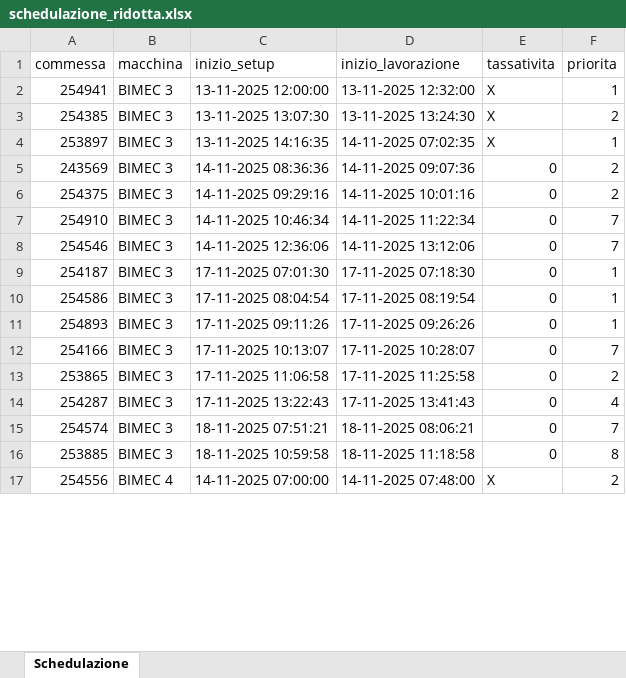
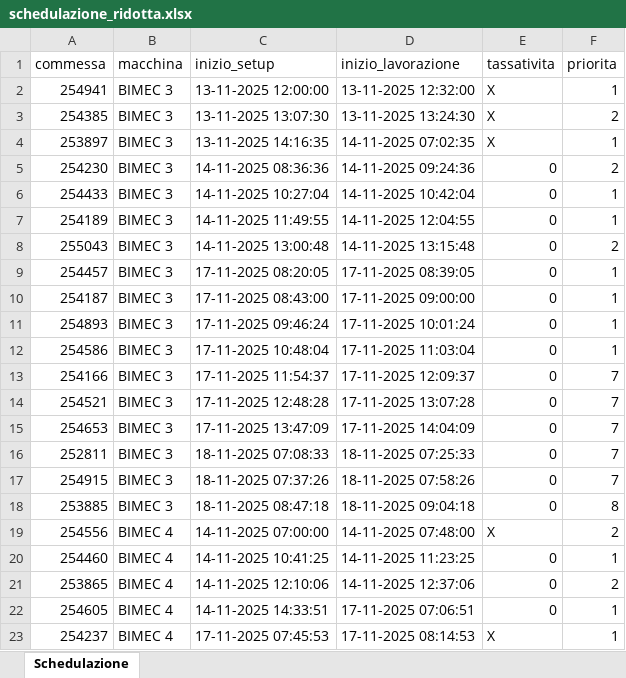
Before and after one commit to Baszonpedis/progettoIS, an Excel workbook: PS-VRP/Dati_output/schedulazione_ridotta.xlsx, sheet Schedulazione, drawn as a sheet; only a part is shown; values as stored, in another font and other column widths than the file's, no cell formats; removed rows and columns are numbered as before the commit, all else as after; the diff covers the shown part only; the diff names each change by its address in the sheet, - before the commit and + after, or states it on an @@ line.

```diff
--- a/PS-VRP/Dati_output/schedulazione_ridotta.xlsx (sheet Schedulazione)
+++ b/PS-VRP/Dati_output/schedulazione_ridotta.xlsx (sheet Schedulazione)
-A5 (commessa): 243569
+A5 (commessa): 254230
-D5 (inizio_lavorazione): 14-11-2025 09:07:36
+D5 (inizio_lavorazione): 14-11-2025 09:24:36
+row 6: 254433 | BIMEC 3 | 14-11-2025 10:27:04 | 14-11-2025 10:42:04 | 0 | 1
+row 7: 254189 | BIMEC 3 | 14-11-2025 11:49:55 | 14-11-2025 12:04:55 | 0 | 1
-A8 (commessa): 254375
+A8 (commessa): 255043
-C8 (inizio_setup): 14-11-2025 09:29:16
+C8 (inizio_setup): 14-11-2025 13:00:48
-D8 (inizio_lavorazione): 14-11-2025 10:01:16
+D8 (inizio_lavorazione): 14-11-2025 13:15:48
-row 7: 254910 | BIMEC 3 | 14-11-2025 10:46:34 | 14-11-2025 11:22:34 | 0 | 7
-row 8: 254546 | BIMEC 3 | 14-11-2025 12:36:06 | 14-11-2025 13:12:06 | 0 | 7
+row 9: 254457 | BIMEC 3 | 17-11-2025 08:20:05 | 17-11-2025 08:39:05 | 0 | 1
-C10 (inizio_setup): 17-11-2025 07:01:30
+C10 (inizio_setup): 17-11-2025 08:43:00
-D10 (inizio_lavorazione): 17-11-2025 07:18:30
+D10 (inizio_lavorazione): 17-11-2025 09:00:00
+row 11: 254893 | BIMEC 3 | 17-11-2025 09:46:24 | 17-11-2025 10:01:24 | 0 | 1
-C12 (inizio_setup): 17-11-2025 08:04:54
+C12 (inizio_setup): 17-11-2025 10:48:04
-D12 (inizio_lavorazione): 17-11-2025 08:19:54
+D12 (inizio_lavorazione): 17-11-2025 11:03:04
-row 11: 254893 | BIMEC 3 | 17-11-2025 09:11:26 | 17-11-2025 09:26:26 | 0 | 1
-C13 (inizio_setup): 17-11-2025 10:13:07
+C13 (inizio_setup): 17-11-2025 11:54:37
-D13 (inizio_lavorazione): 17-11-2025 10:28:07
+D13 (inizio_lavorazione): 17-11-2025 12:09:37
-row 13: 253865 | BIMEC 3 | 17-11-2025 11:06:58 | 17-11-2025 11:25:58 | 0 | 2
-row 14: 254287 | BIMEC 3 | 17-11-2025 13:22:43 | 17-11-2025 13:41:43 | 0 | 4
+row 14: 254521 | BIMEC 3 | 17-11-2025 12:48:28 | 17-11-2025 13:07:28 | 0 | 7
+row 15: 254653 | BIMEC 3 | 17-11-2025 13:47:09 | 17-11-2025 14:04:09 | 0 | 7
+row 16: 252811 | BIMEC 3 | 18-11-2025 07:08:33 | 18-11-2025 07:25:33 | 0 | 7
-A17 (commessa): 254574
+A17 (commessa): 254915
-C17 (inizio_setup): 18-11-2025 07:51:21
+C17 (inizio_setup): 18-11-2025 07:37:26
-D17 (inizio_lavorazione): 18-11-2025 08:06:21
+D17 (inizio_lavorazione): 18-11-2025 07:58:26
-C18 (inizio_setup): 18-11-2025 10:59:58
+C18 (inizio_setup): 18-11-2025 08:47:18
-D18 (inizio_lavorazione): 18-11-2025 11:18:58
+D18 (inizio_lavorazione): 18-11-2025 09:04:18
+row 20: 254460 | BIMEC 4 | 14-11-2025 10:41:25 | 14-11-2025 11:23:25 | 0 | 1
+row 21: 253865 | BIMEC 4 | 14-11-2025 12:10:06 | 14-11-2025 12:37:06 | 0 | 2
+row 22: 254605 | BIMEC 4 | 14-11-2025 14:33:51 | 17-11-2025 07:06:51 | 0 | 1
+row 23: 254237 | BIMEC 4 | 17-11-2025 07:45:53 | 17-11-2025 08:14:53 | X | 1
```
Also changed, not shown: 33 added rows, 39 removed rows and 90 edited cells elsewhere in this sheet, cell formats, PS-VRP/Dati_output/Problemi_lettura_Excel.xlsx, PS-VRP/Dati_output/Problemi_schedulazione_commesse.xlsx, 7 other files.
